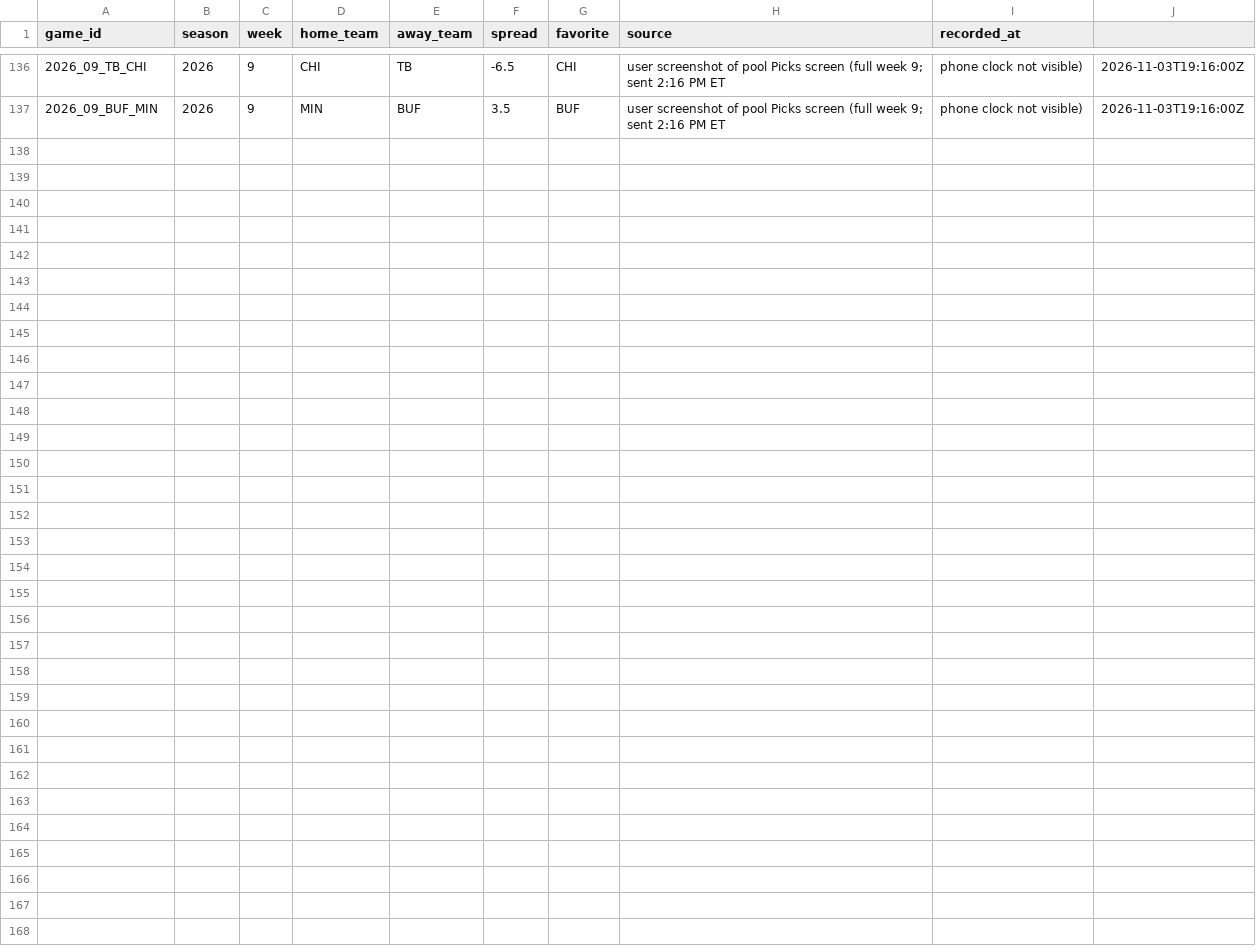
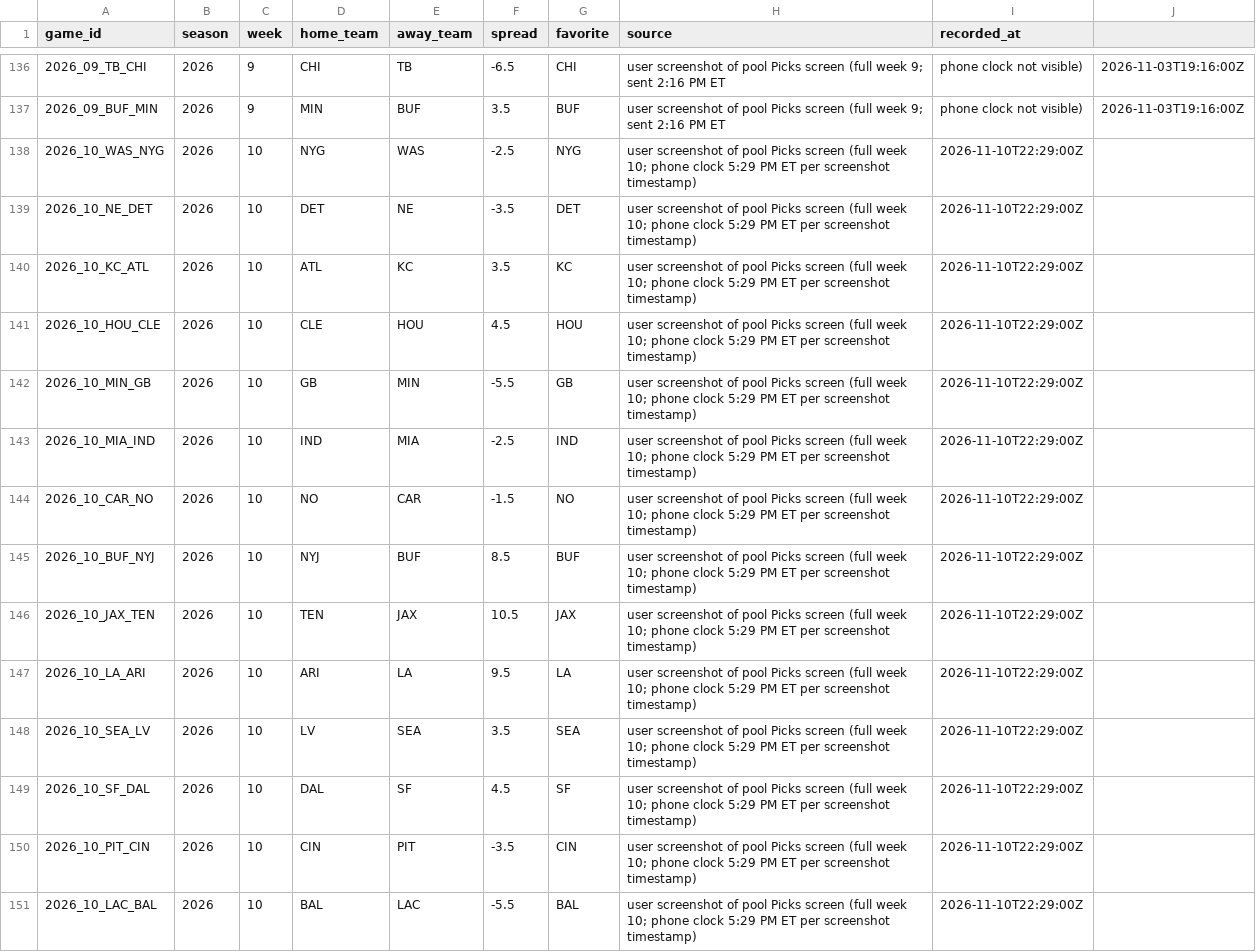
Before and after one commit to wbblanck/NFL_ATS, a CSV file: data/lines/league_lines.csv, drawn as a sheet; only a part is shown, gaps mark what is left out; the diff names each change by its address in the sheet, - before the commit and + after, or states it on an @@ line.

```diff
--- a/data/lines/league_lines.csv
+++ b/data/lines/league_lines.csv
+row 138: 2026_10_WAS_NYG | 2026 | 10 | NYG | WAS | -2.5 | NYG | user screenshot of pool Picks screen (full week 10; phone clock 5:29 PM ET per screenshot timestamp) | 2026-11-10T22:29:00Z
+row 139: 2026_10_NE_DET | 2026 | 10 | DET | NE | -3.5 | DET | user screenshot of pool Picks screen (full week 10; phone clock 5:29 PM ET per screenshot timestamp) | 2026-11-10T22:29:00Z
+row 140: 2026_10_KC_ATL | 2026 | 10 | ATL | KC | 3.5 | KC | user screenshot of pool Picks screen (full week 10; phone clock 5:29 PM ET per screenshot timestamp) | 2026-11-10T22:29:00Z
+row 141: 2026_10_HOU_CLE | 2026 | 10 | CLE | HOU | 4.5 | HOU | user screenshot of pool Picks screen (full week 10; phone clock 5:29 PM ET per screenshot timestamp) | 2026-11-10T22:29:00Z
+row 142: 2026_10_MIN_GB | 2026 | 10 | GB | MIN | -5.5 | GB | user screenshot of pool Picks screen (full week 10; phone clock 5:29 PM ET per screenshot timestamp) | 2026-11-10T22:29:00Z
+row 143: 2026_10_MIA_IND | 2026 | 10 | IND | MIA | -2.5 | IND | user screenshot of pool Picks screen (full week 10; phone clock 5:29 PM ET per screenshot timestamp) | 2026-11-10T22:29:00Z
+row 144: 2026_10_CAR_NO | 2026 | 10 | NO | CAR | -1.5 | NO | user screenshot of pool Picks screen (full week 10; phone clock 5:29 PM ET per screenshot timestamp) | 2026-11-10T22:29:00Z
+row 145: 2026_10_BUF_NYJ | 2026 | 10 | NYJ | BUF | 8.5 | BUF | user screenshot of pool Picks screen (full week 10; phone clock 5:29 PM ET per screenshot timestamp) | 2026-11-10T22:29:00Z
+row 146: 2026_10_JAX_TEN | 2026 | 10 | TEN | JAX | 10.5 | JAX | user screenshot of pool Picks screen (full week 10; phone clock 5:29 PM ET per screenshot timestamp) | 2026-11-10T22:29:00Z
+row 147: 2026_10_LA_ARI | 2026 | 10 | ARI | LA | 9.5 | LA | user screenshot of pool Picks screen (full week 10; phone clock 5:29 PM ET per screenshot timestamp) | 2026-11-10T22:29:00Z
+row 148: 2026_10_SEA_LV | 2026 | 10 | LV | SEA | 3.5 | SEA | user screenshot of pool Picks screen (full week 10; phone clock 5:29 PM ET per screenshot timestamp) | 2026-11-10T22:29:00Z
+row 149: 2026_10_SF_DAL | 2026 | 10 | DAL | SF | 4.5 | SF | user screenshot of pool Picks screen (full week 10; phone clock 5:29 PM ET per screenshot timestamp) | 2026-11-10T22:29:00Z
+row 150: 2026_10_PIT_CIN | 2026 | 10 | CIN | PIT | -3.5 | CIN | user screenshot of pool Picks screen (full week 10; phone clock 5:29 PM ET per screenshot timestamp) | 2026-11-10T22:29:00Z
+row 151: 2026_10_LAC_BAL | 2026 | 10 | BAL | LAC | -5.5 | BAL | user screenshot of pool Picks screen (full week 10; phone clock 5:29 PM ET per screenshot timestamp) | 2026-11-10T22:29:00Z
```
